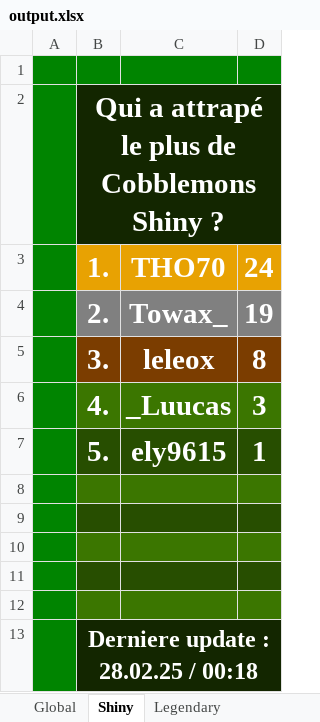
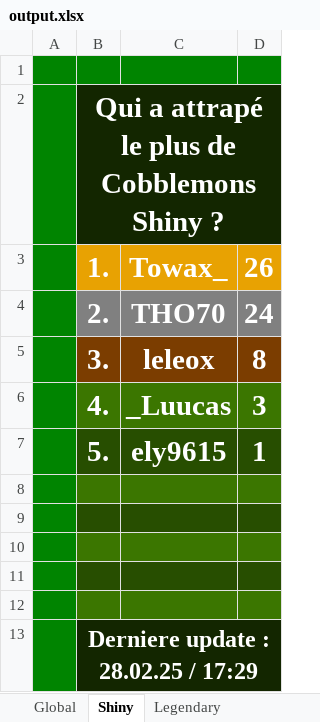
Before and after one commit to Twisted974/Cobblemon-Stat, an Excel workbook: cobblemon_module/output.xlsx, sheet Shiny, drawn as a sheet; values as stored, in another font and other column widths than the file's, no borders; removed rows and columns are numbered as before the commit, all else as after; the diff names each change by its address in the sheet, - before the commit and + after, or states it on an @@ line.

```diff
--- a/cobblemon_module/output.xlsx (sheet Shiny)
+++ b/cobblemon_module/output.xlsx (sheet Shiny)
+row 3:  | 1. | Towax_ | 26
-B4: 1.
+B4: 2.
-B4:D4 fill: #E8A202
+B4:D4 fill: #808080
-row 4:  | 2. | Towax_ | 19
-B13: Derniere update : 28.02.25 / 00:18
+B13: Derniere update : 28.02.25 / 17:29
```
Also changed, not shown: sheet Global, sheet Legendary, 4 other files.
